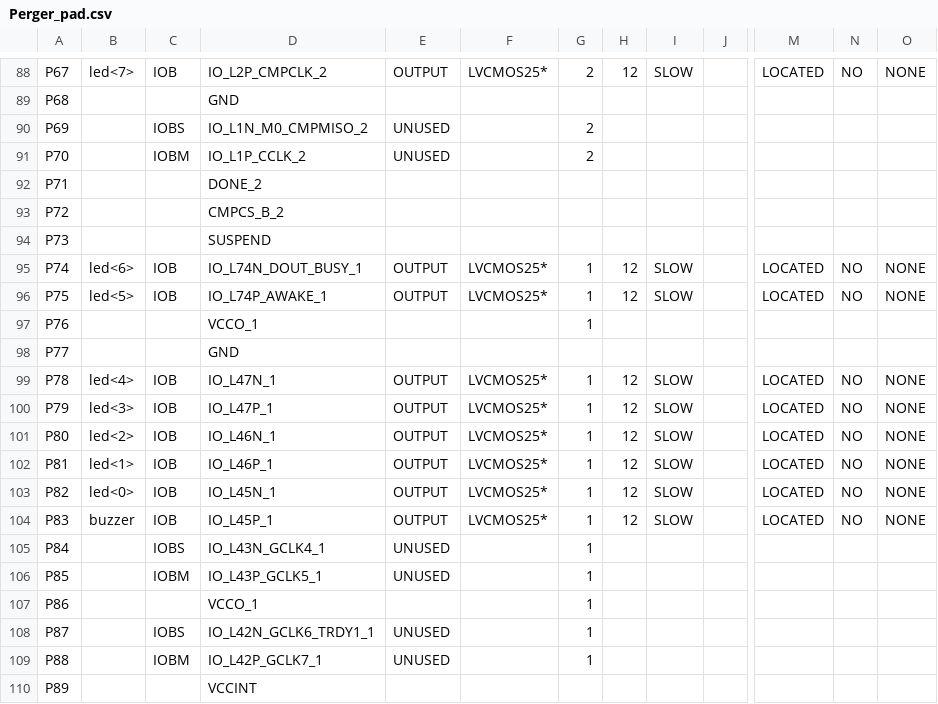
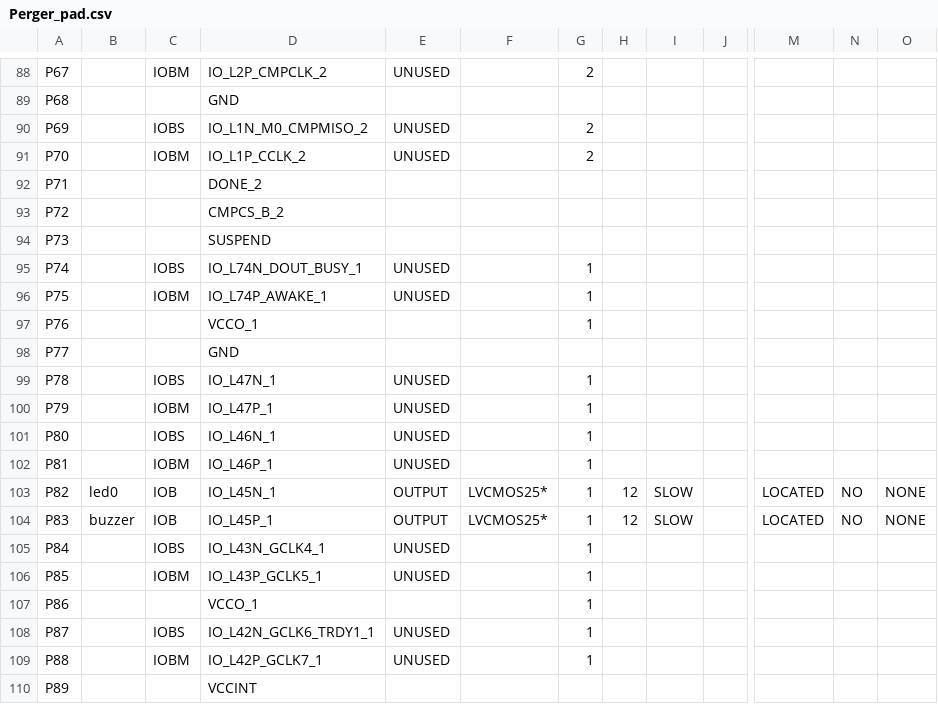
Before and after one commit to phuwit/KMITL-DigitalSystemsFundamentals-Project, a CSV file: Project/v1/Perger_pad.csv, drawn as a sheet; only a part is shown, gaps mark what is left out; the diff covers the shown part only; the diff names each change by its address in the sheet, - before the commit and + after, or states it on an @@ line.

```diff
--- a/Project/v1/Perger_pad.csv
+++ b/Project/v1/Perger_pad.csv
-B88: led<7>
+B88: (empty)
-C88: IOB
+C88: IOBM
-E88: OUTPUT
+E88: UNUSED
-F88: LVCMOS25*
+F88: (empty)
-H88: 12
+H88: (empty)
-I88: SLOW
+I88: (empty)
-M88: LOCATED
+M88: (empty)
-N88: NO
+N88: (empty)
-O88: NONE
+O88: (empty)
-B95: led<6>
+B95: (empty)
-C95: IOB
+C95: IOBS
-E95:E96: OUTPUT
+E95:E96: UNUSED
-F95:F96: LVCMOS25*
+F95:F96: (empty)
-H95:H96: 12
+H95:H96: (empty)
-I95:I96: SLOW
+I95:I96: (empty)
-M95:M96: LOCATED
+M95:M96: (empty)
-N95:N96: NO
+N95:N96: (empty)
-O95:O96: NONE
+O95:O96: (empty)
-B96: led<5>
+B96: (empty)
-C96: IOB
+C96: IOBM
-B99: led<4>
+B99: (empty)
-C99: IOB
+C99: IOBS
-E99:E102: OUTPUT
+E99:E102: UNUSED
-F99:F102: LVCMOS25*
+F99:F102: (empty)
-H99:H102: 12
+H99:H102: (empty)
-I99:I102: SLOW
+I99:I102: (empty)
-M99:M102: LOCATED
+M99:M102: (empty)
-N99:N102: NO
+N99:N102: (empty)
-O99:O102: NONE
+O99:O102: (empty)
-B100: led<3>
+B100: (empty)
-C100: IOB
+C100: IOBM
-B101: led<2>
+B101: (empty)
-C101: IOB
+C101: IOBS
-B102: led<1>
+B102: (empty)
-C102: IOB
+C102: IOBM
-B103: led<0>
+B103: led0
```
Also changed, not shown: 109 edited cells elsewhere in this file, 48 other files.
